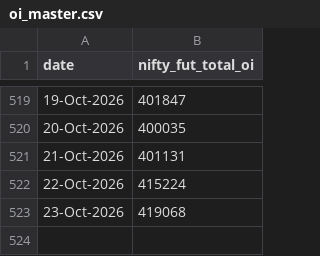
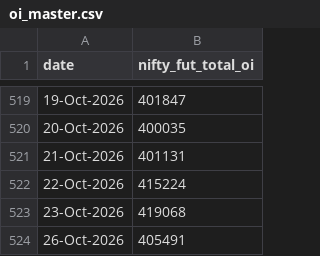
Before and after one commit to dheerkapil/gift-nifty-oi, a CSV file: data/oi_master.csv, drawn as a sheet; only a part is shown, gaps mark what is left out.

Commit message:
GIFT OI 2026-10-26

```diff
--- a/data/oi_master.csv
+++ b/data/oi_master.csv
@@ -523 +523,2 @@ date,nifty_fut_total_oi
 23-Oct-2026,419068
+26-Oct-2026,405491
```
